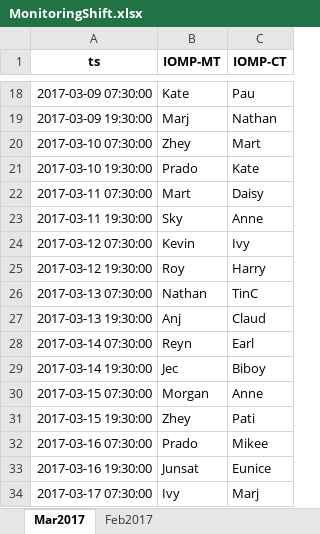
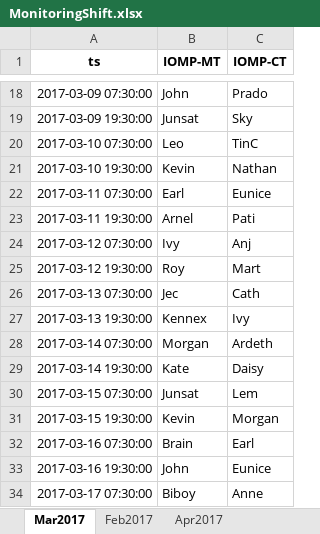
Before and after one commit to merylljv/monitoring, an Excel workbook: MonitoringShift.xlsx, sheet Mar2017, drawn as a sheet; only a part is shown, gaps mark what is left out; values as stored, in another font and other column widths than the file's, no borders; the diff covers the shown part only; the diff names each change by its address in the sheet, - before the commit and + after, or states it on an @@ line.

```diff
--- a/MonitoringShift.xlsx (sheet Mar2017)
+++ b/MonitoringShift.xlsx (sheet Mar2017)
+sheet tab: Apr2017
-B18 (IOMP-MT): Kate
+B18 (IOMP-MT): John
-C18 (IOMP-CT): Pau
+C18 (IOMP-CT): Prado
-B19 (IOMP-MT): Marj
+B19 (IOMP-MT): Junsat
-C19 (IOMP-CT): Nathan
+C19 (IOMP-CT): Sky
-B20 (IOMP-MT): Zhey
+B20 (IOMP-MT): Leo
-C20 (IOMP-CT): Mart
+C20 (IOMP-CT): TinC
-B21 (IOMP-MT): Prado
+B21 (IOMP-MT): Kevin
-C21 (IOMP-CT): Kate
+C21 (IOMP-CT): Nathan
-B22 (IOMP-MT): Mart
+B22 (IOMP-MT): Earl
-C22 (IOMP-CT): Daisy
+C22 (IOMP-CT): Eunice
-B23 (IOMP-MT): Sky
+B23 (IOMP-MT): Arnel
-C23 (IOMP-CT): Anne
+C23 (IOMP-CT): Pati
-B24 (IOMP-MT): Kevin
+B24 (IOMP-MT): Ivy
-C24 (IOMP-CT): Ivy
+C24 (IOMP-CT): Anj
-C25 (IOMP-CT): Harry
+C25 (IOMP-CT): Mart
-B26 (IOMP-MT): Nathan
+B26 (IOMP-MT): Jec
-C26 (IOMP-CT): TinC
+C26 (IOMP-CT): Cath
-B27 (IOMP-MT): Anj
+B27 (IOMP-MT): Kennex
-C27 (IOMP-CT): Claud
+C27 (IOMP-CT): Ivy
-B28 (IOMP-MT): Reyn
+B28 (IOMP-MT): Morgan
-C28 (IOMP-CT): Earl
+C28 (IOMP-CT): Ardeth
-B29 (IOMP-MT): Jec
+B29 (IOMP-MT): Kate
-C29 (IOMP-CT): Biboy
+C29 (IOMP-CT): Daisy
-B30 (IOMP-MT): Morgan
+B30 (IOMP-MT): Junsat
-C30 (IOMP-CT): Anne
+C30 (IOMP-CT): Lem
-B31 (IOMP-MT): Zhey
+B31 (IOMP-MT): Kevin
-C31 (IOMP-CT): Pati
+C31 (IOMP-CT): Morgan
-B32 (IOMP-MT): Prado
+B32 (IOMP-MT): Brain
-C32 (IOMP-CT): Mikee
+C32 (IOMP-CT): Earl
-B33 (IOMP-MT): Junsat
+B33 (IOMP-MT): John
-B34 (IOMP-MT): Ivy
+B34 (IOMP-MT): Biboy
-C34 (IOMP-CT): Marj
+C34 (IOMP-CT): Anne
```
Also changed, not shown: 82 edited cells elsewhere in this sheet, 2 other files.
